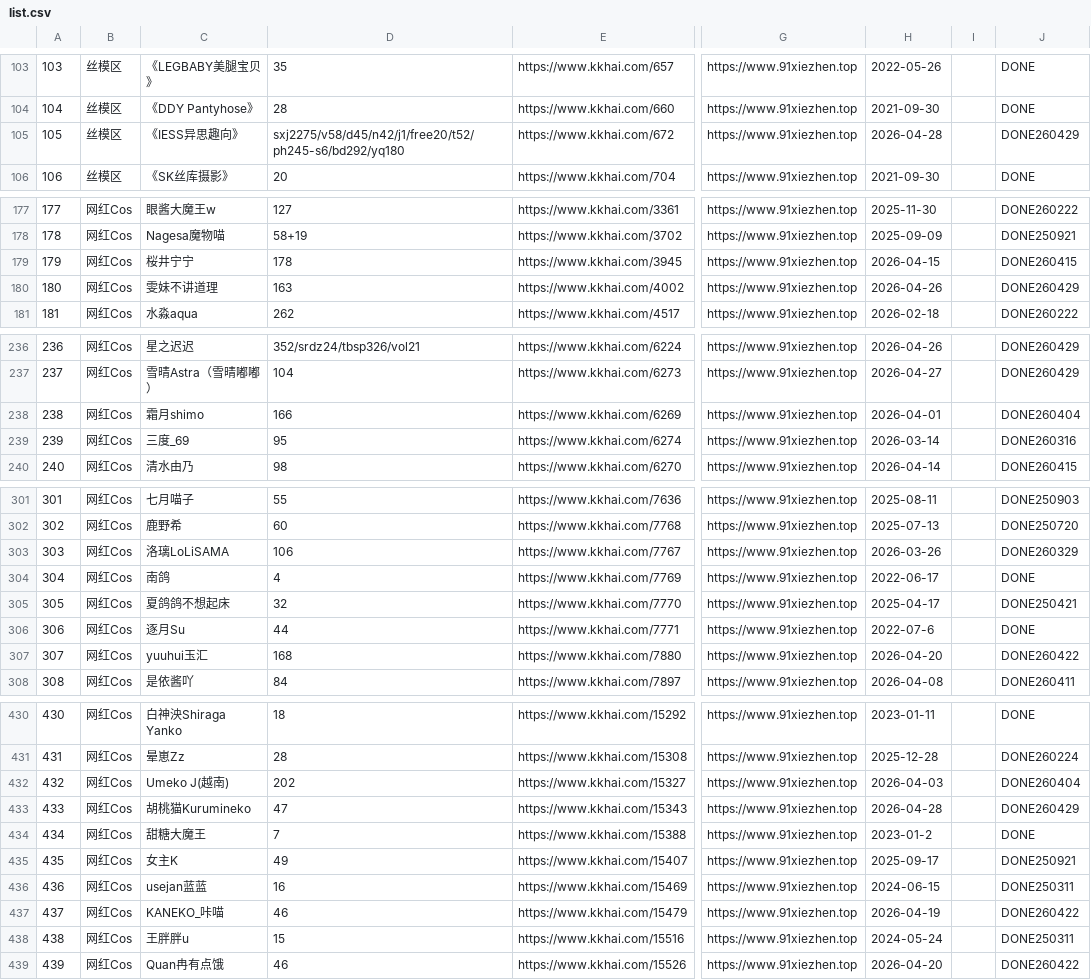
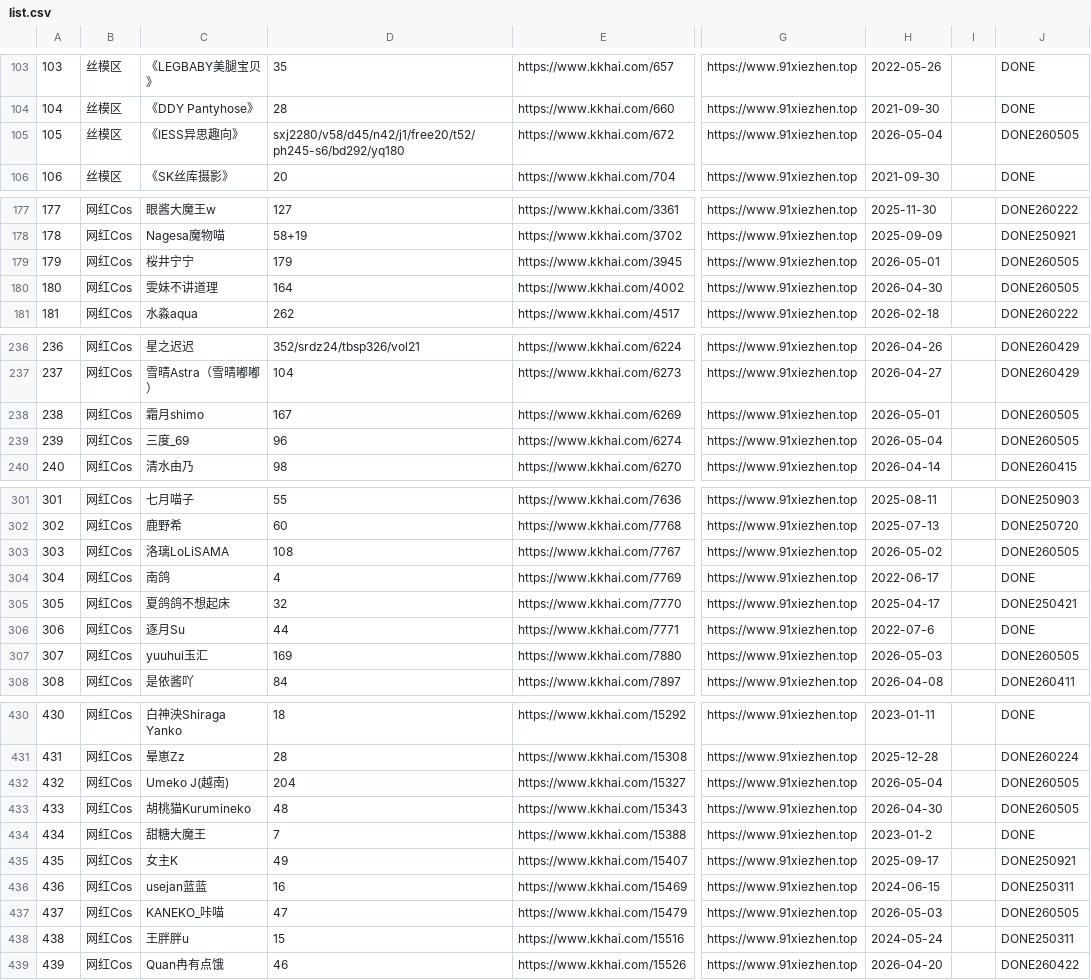
Before and after one commit to yxgi5/kkhai_links_git, a CSV file: list.csv, drawn as a sheet; only a part is shown, gaps mark what is left out; the diff covers the shown part only; the diff names each change by its address in the sheet, - before the commit and + after, or states it on an @@ line.

```diff
--- a/list.csv
+++ b/list.csv
-D105: sxj2275/v58/d45/n42/j1/free20/t52/ph245-s6/bd292/yq180
+D105: sxj2280/v58/d45/n42/j1/free20/t52/ph245-s6/bd292/yq180
-H105: 2026-04-28
+H105: 2026-05-04
-J105: DONE260429
+J105: DONE260505
-D179: 178
+D179: 179
-H179: 2026-04-15
+H179: 2026-05-01
-J179: DONE260415
+J179: DONE260505
-D180: 163
+D180: 164
-H180: 2026-04-26
+H180: 2026-04-30
-J180: DONE260429
+J180: DONE260505
-D238: 166
+D238: 167
-H238: 2026-04-01
+H238: 2026-05-01
-J238: DONE260404
+J238: DONE260505
-D239: 95
+D239: 96
-H239: 2026-03-14
+H239: 2026-05-04
-J239: DONE260316
+J239: DONE260505
-D303: 106
+D303: 108
-H303: 2026-03-26
+H303: 2026-05-02
-J303: DONE260329
+J303: DONE260505
-D307: 168
+D307: 169
-H307: 2026-04-20
+H307: 2026-05-03
-J307: DONE260422
+J307: DONE260505
-D432: 202
+D432: 204
-H432: 2026-04-03
+H432: 2026-05-04
-J432: DONE260404
+J432: DONE260505
-D433: 47
+D433: 48
-H433: 2026-04-28
+H433: 2026-04-30
-J433: DONE260429
+J433: DONE260505
-D437: 46
+D437: 47
-H437: 2026-04-19
+H437: 2026-05-03
-J437: DONE260422
+J437: DONE260505
```
Also changed, not shown: 98 edited cells elsewhere in this file, 1 other file.
